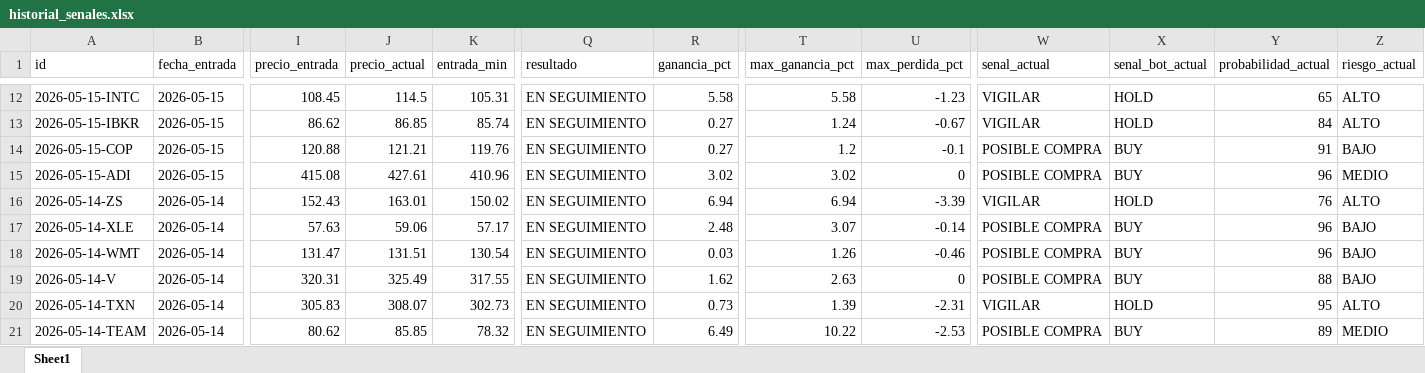
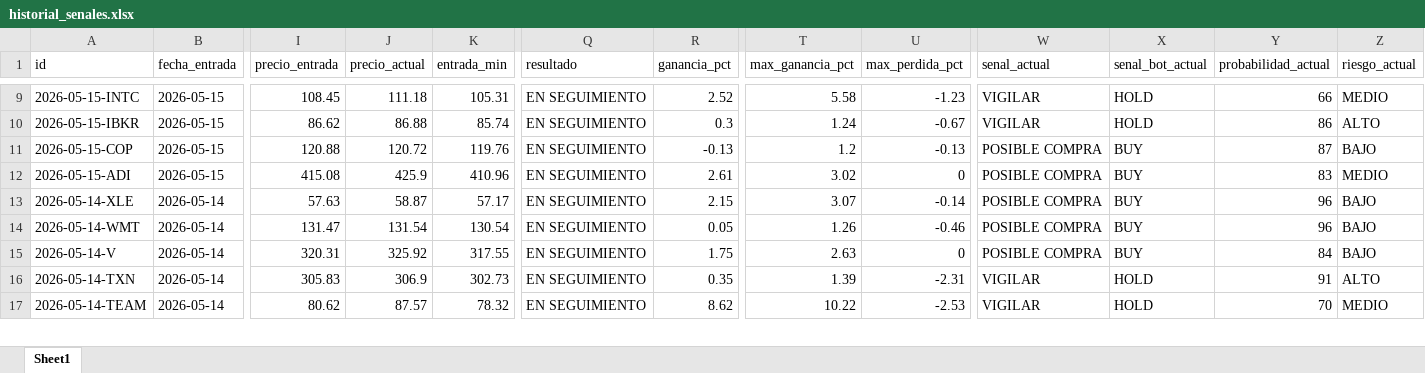
Before and after one commit to davascoj/BOT-ARQv2, an Excel workbook: historial_senales.xlsx, sheet Sheet1, drawn as a sheet; only a part is shown, gaps mark what is left out; values as stored, in another font and other column widths than the file's, no borders; removed rows and columns are numbered as before the commit, all else as after; rows hold the shown columns only; the diff covers the shown part only; the diff names each change by its address in the sheet, - before the commit and + after, or states it on an @@ line.

Commit message:
Actualizar analisis automatico ARQ v2

```diff
--- a/historial_senales.xlsx (sheet Sheet1)
+++ b/historial_senales.xlsx (sheet Sheet1)
-J9 (precio_actual): 114.5
+J9 (precio_actual): 111.18
-R9 (ganancia_pct): 5.58
+R9 (ganancia_pct): 2.52
-Y9 (probabilidad_actual): 65
+Y9 (probabilidad_actual): 66
-Z9 (riesgo_actual): ALTO
+Z9 (riesgo_actual): MEDIO
-J10 (precio_actual): 86.85
+J10 (precio_actual): 86.88
-R10 (ganancia_pct): 0.27
+R10 (ganancia_pct): 0.3
-Y10 (probabilidad_actual): 84
+Y10 (probabilidad_actual): 86
-J11 (precio_actual): 121.21
+J11 (precio_actual): 120.72
-R11 (ganancia_pct): 0.27
+R11 (ganancia_pct): -0.13
-U11 (max_perdida_pct): -0.1
+U11 (max_perdida_pct): -0.13
-Y11 (probabilidad_actual): 91
+Y11 (probabilidad_actual): 87
-J12 (precio_actual): 427.61
+J12 (precio_actual): 425.9
-R12 (ganancia_pct): 3.02
+R12 (ganancia_pct): 2.61
-Y12 (probabilidad_actual): 96
+Y12 (probabilidad_actual): 83
-row 16: 2026-05-14-ZS | 2026-05-14 | 152.43 | 163.01 | 150.02 | EN SEGUIMIENTO | 6.94 | 6.94 | -3.39 | VIGILAR | HOLD | 76 | ALTO
-J13 (precio_actual): 59.06
+J13 (precio_actual): 58.87
-R13 (ganancia_pct): 2.48
+R13 (ganancia_pct): 2.15
-J14 (precio_actual): 131.51
+J14 (precio_actual): 131.54
-R14 (ganancia_pct): 0.03
+R14 (ganancia_pct): 0.05
-J15 (precio_actual): 325.49
+J15 (precio_actual): 325.92
-R15 (ganancia_pct): 1.62
+R15 (ganancia_pct): 1.75
-Y15 (probabilidad_actual): 88
+Y15 (probabilidad_actual): 84
-J16 (precio_actual): 308.07
+J16 (precio_actual): 306.9
-R16 (ganancia_pct): 0.73
+R16 (ganancia_pct): 0.35
-Y16 (probabilidad_actual): 95
+Y16 (probabilidad_actual): 91
-J17 (precio_actual): 85.85
+J17 (precio_actual): 87.57
-R17 (ganancia_pct): 6.49
+R17 (ganancia_pct): 8.62
-W17 (senal_actual): POSIBLE COMPRA
+W17 (senal_actual): VIGILAR
-X17 (senal_bot_actual): BUY
+X17 (senal_bot_actual): HOLD
-Y17 (probabilidad_actual): 89
+Y17 (probabilidad_actual): 70
```
Also changed, not shown: 5 added rows, 4 removed rows and 154 edited cells elsewhere in this sheet, analisis_acciones.xlsx, 2 other files.
